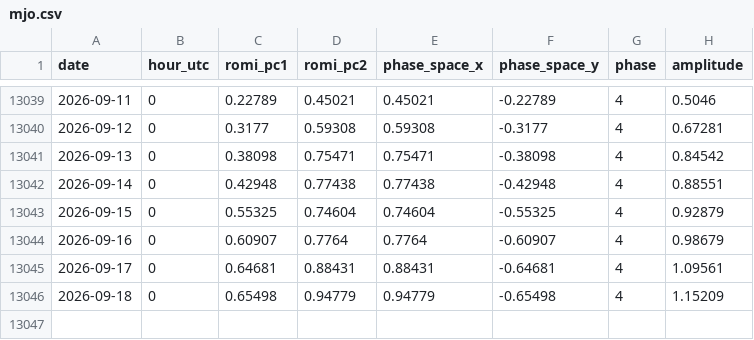
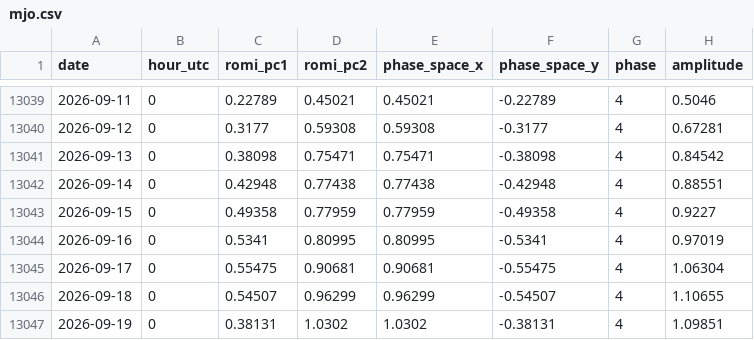
Before and after one commit to mat-tv/climate-ocean-indices, a CSV file: data/mjo.csv, drawn as a sheet; only a part is shown, gaps mark what is left out.

```diff
--- a/data/mjo.csv
+++ b/data/mjo.csv
@@ -13042,5 +13042,6 @@ date,hour_utc,romi_pc1,romi_pc2,phase_space_x,phase_space_y,phase,amplitude
 2026-09-14,0,0.42948,0.77438,0.77438,-0.42948,4,0.88551
-2026-09-15,0,0.55325,0.74604,0.74604,-0.55325,4,0.92879
-2026-09-16,0,0.60907,0.7764,0.7764,-0.60907,4,0.98679
-2026-09-17,0,0.64681,0.88431,0.88431,-0.64681,4,1.09561
-2026-09-18,0,0.65498,0.94779,0.94779,-0.65498,4,1.15209
+2026-09-15,0,0.49358,0.77959,0.77959,-0.49358,4,0.9227
+2026-09-16,0,0.5341,0.80995,0.80995,-0.5341,4,0.97019
+2026-09-17,0,0.55475,0.90681,0.90681,-0.55475,4,1.06304
+2026-09-18,0,0.54507,0.96299,0.96299,-0.54507,4,1.10655
+2026-09-19,0,0.38131,1.0302,1.0302,-0.38131,4,1.09851
```
Also changed, not shown: data/sam.csv, data/sea_ice.csv, 17 other files.
